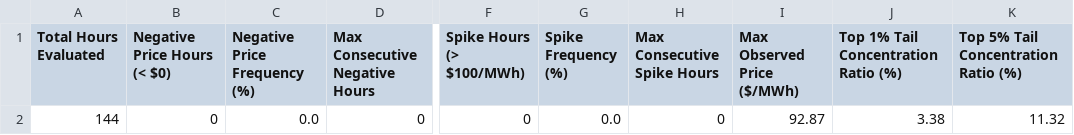
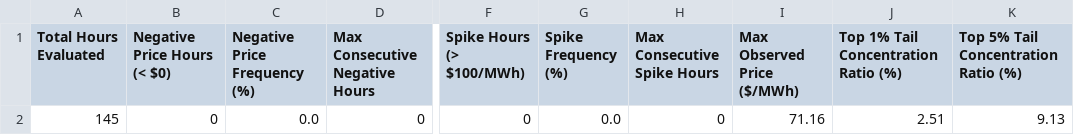
Before and after one commit to sebastiankloder-web/ercot-power-risk-analytics, a CSV file: results/tables/event_analysis_summary.csv, drawn as a sheet; only a part is shown, gaps mark what is left out; the diff names each change by its address in the sheet, - before the commit and + after, or states it on an @@ line.

```diff
--- a/results/tables/event_analysis_summary.csv
+++ b/results/tables/event_analysis_summary.csv
-A2 (Total Hours Evaluated): 144
+A2 (Total Hours Evaluated): 145
-I2 (Max Observed Price ($/MWh)): 92.87
+I2 (Max Observed Price ($/MWh)): 71.16
-J2: 3.38
+J2: 2.51
-K2: 11.32
+K2: 9.13
```
Also changed, not shown: data/processed/hourly_prices.csv, results/tables/market_summary_stats.csv, 6 other files.
